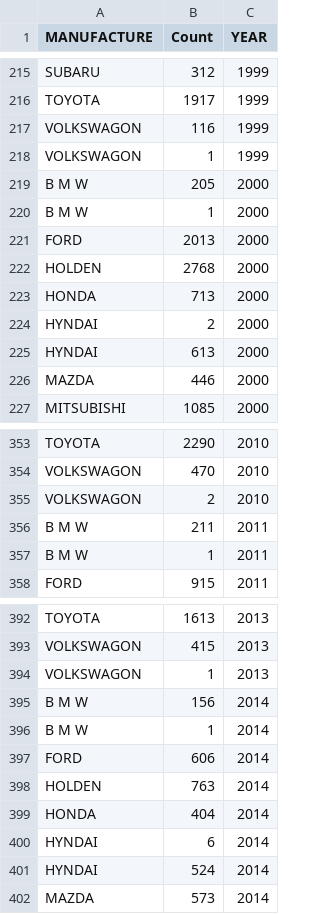
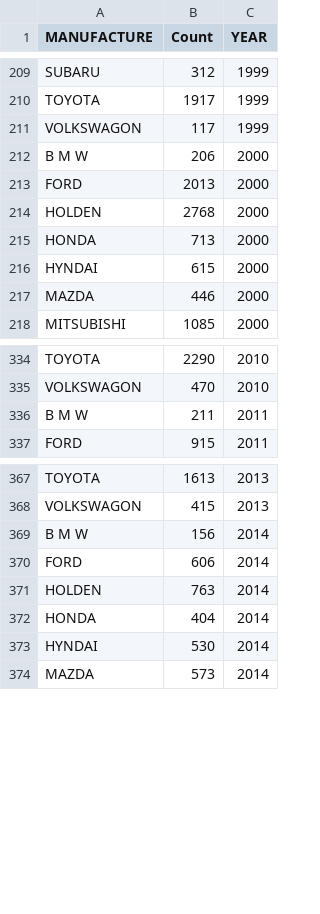
Before and after one commit to kang0008/FIT3179assignment2, a CSV file: data/accident_make_yearV3.csv, drawn as a sheet; only a part is shown, gaps mark what is left out; the diff covers the shown part only.

Commit message:
Add files via upload

```diff
--- a/data/accident_make_yearV3.csv
+++ b/data/accident_make_yearV3.csv
@@ -216,6 +210,4 @@ SUBARU,312,1999
 TOYOTA,1917,1999
-VOLKSWAGON,116,1999
-VOLKSWAGON,1,1999
-B M W ,205,2000
-B M W ,1,2000
+VOLKSWAGON,117,1999
+B M W ,206,2000
 FORD  ,2013,2000
@@ -223,4 +215,3 @@ HOLDEN,2768,2000
 HONDA ,713,2000
-HYNDAI,2,2000
-HYNDAI,613,2000
+HYNDAI,615,2000
 MAZDA ,446,2000
@@ -354,5 +335,3 @@ TOYOTA,2290,2010
 VOLKSWAGON,470,2010
-VOLKSWAGON,2,2010
 B M W ,211,2011
-B M W ,1,2011
 FORD  ,915,2011
@@ -393,5 +368,3 @@ TOYOTA,1613,2013
 VOLKSWAGON,415,2013
-VOLKSWAGON,1,2013
 B M W ,156,2014
-B M W ,1,2014
 FORD  ,606,2014
@@ -399,4 +372,3 @@ HOLDEN,763,2014
 HONDA ,404,2014
-HYNDAI,6,2014
-HYNDAI,524,2014
+HYNDAI,530,2014
 MAZDA ,573,2014
```
Also changed, not shown: 28 removed rows and 13 edited cells elsewhere in this file.
